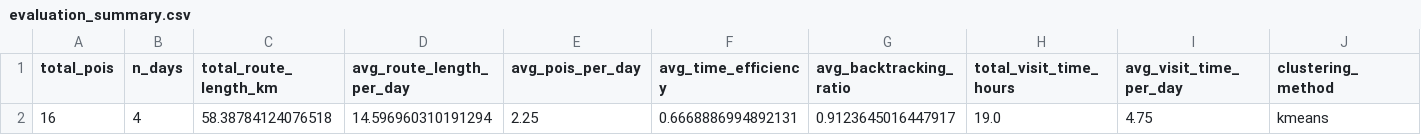
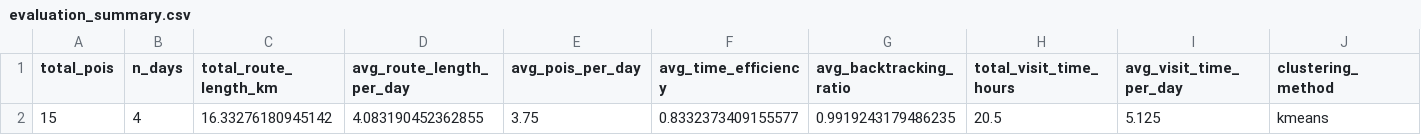
Before and after one commit to CyannSyin/planC-Travel-Planner, a CSV file: results/evaluation_summary.csv, drawn as a sheet; only a part is shown; removed rows and columns are numbered as before the commit, all else as after; rows hold the shown columns only; the diff names each change by its address in the sheet, - before the commit and + after, or states it on an @@ line.

```diff
--- a/results/evaluation_summary.csv
+++ b/results/evaluation_summary.csv
-row 2: 16 | 4 | 58.38784124076518 | 14.596960310191294 | 2.25 | 0.6668886994892131 | 0.9123645016447917 | 19.0 | 4.75 | kmeans
+row 2: 15 | 4 | 16.33276180945142 | 4.083190452362855 | 3.75 | 0.8332373409155577 | 0.9919243179486235 | 20.5 | 5.125 | kmeans
```
Also changed, not shown: 10 other files.
